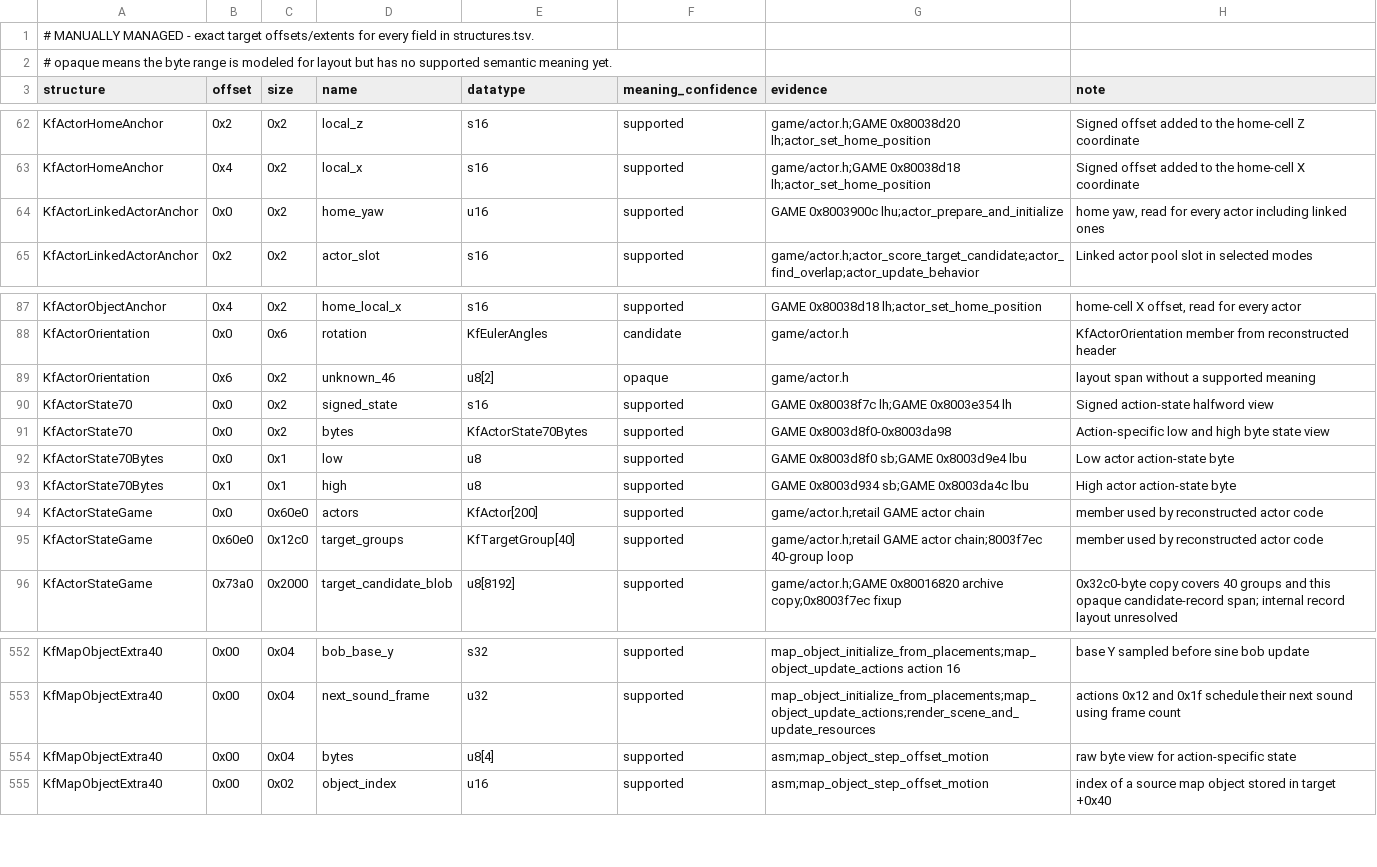
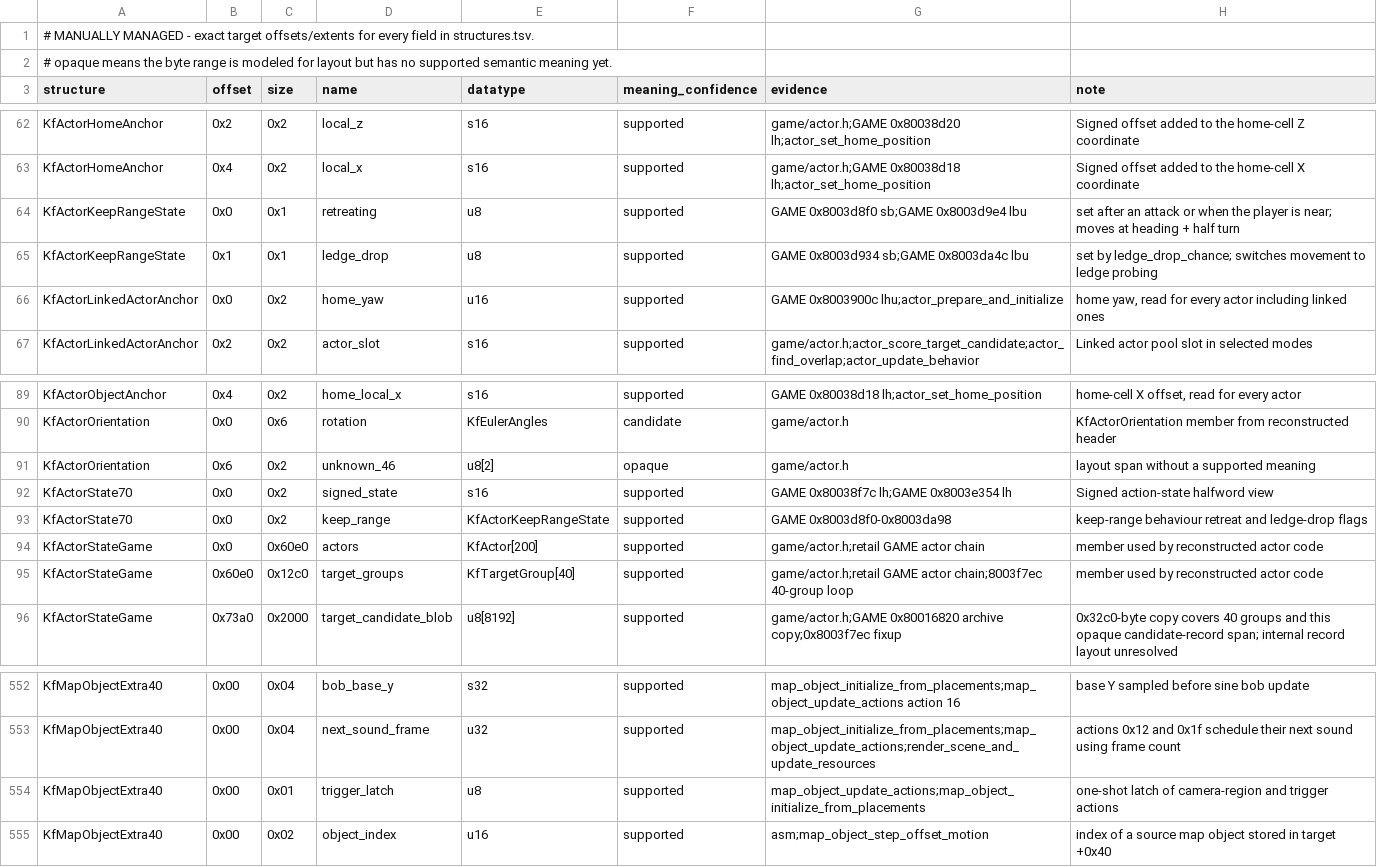
Before and after one commit to Voicedrew11/kings-field-2-decomp, a TSV file: config/retail/structure_fields.tsv, drawn as a sheet; only a part is shown, gaps mark what is left out.

```diff
--- a/config/retail/structure_fields.tsv
+++ b/config/retail/structure_fields.tsv
@@ -63,2 +63,4 @@ KfActorHomeAnchor	0x2	0x2	local_z	s16	supported	game/actor.h;GAME 0x80038d20 lh;
 KfActorHomeAnchor	0x4	0x2	local_x	s16	supported	game/actor.h;GAME 0x80038d18 lh;actor_set_home_position	Signed offset added to the home-cell X coordinate
+KfActorKeepRangeState	0x0	0x1	retreating	u8	supported	GAME 0x8003d8f0 sb;GAME 0x8003d9e4 lbu	set after an attack or when the player is near; moves at heading + half turn
+KfActorKeepRangeState	0x1	0x1	ledge_drop	u8	supported	GAME 0x8003d934 sb;GAME 0x8003da4c lbu	set by ledge_drop_chance; switches movement to ledge probing
 KfActorLinkedActorAnchor	0x0	0x2	home_yaw	u16	supported	GAME 0x8003900c lhu;actor_prepare_and_initialize	home yaw, read for every actor including linked ones
@@ -90,5 +92,3 @@ KfActorOrientation	0x6	0x2	unknown_46	u8[2]	opaque	game/actor.h	layout span with
 KfActorState70	0x0	0x2	signed_state	s16	supported	GAME 0x80038f7c lh;GAME 0x8003e354 lh	Signed action-state halfword view
-KfActorState70	0x0	0x2	bytes	KfActorState70Bytes	supported	GAME 0x8003d8f0-0x8003da98	Action-specific low and high byte state view
-KfActorState70Bytes	0x0	0x1	low	u8	supported	GAME 0x8003d8f0 sb;GAME 0x8003d9e4 lbu	Low actor action-state byte
-KfActorState70Bytes	0x1	0x1	high	u8	supported	GAME 0x8003d934 sb;GAME 0x8003da4c lbu	High actor action-state byte
+KfActorState70	0x0	0x2	keep_range	KfActorKeepRangeState	supported	GAME 0x8003d8f0-0x8003da98	keep-range behaviour retreat and ledge-drop flags
 KfActorStateGame	0x0	0x60e0	actors	KfActor[200]	supported	game/actor.h;retail GAME actor chain	member used by reconstructed actor code
@@ -553,3 +553,3 @@ KfMapObjectExtra40	0x00	0x04	bob_base_y	s32	supported	map_object_initialize_from
 KfMapObjectExtra40	0x00	0x04	next_sound_frame	u32	supported	map_object_initialize_from_placements;map_object_update_actions;render_scene_and_update_resources	actions 0x12 and 0x1f schedule their next sound using frame count
-KfMapObjectExtra40	0x00	0x04	bytes	u8[4]	supported	asm;map_object_step_offset_motion	raw byte view for action-specific state
+KfMapObjectExtra40	0x00	0x01	trigger_latch	u8	supported	map_object_update_actions;map_object_initialize_from_placements	one-shot latch of camera-region and trigger actions
 KfMapObjectExtra40	0x00	0x02	object_index	u16	supported	asm;map_object_step_offset_motion	index of a source map object stored in target +0x40
```
Also changed, not shown: config/cleanliness/readability-baseline.tsv, config/retail/structures.tsv, 6 other files.
